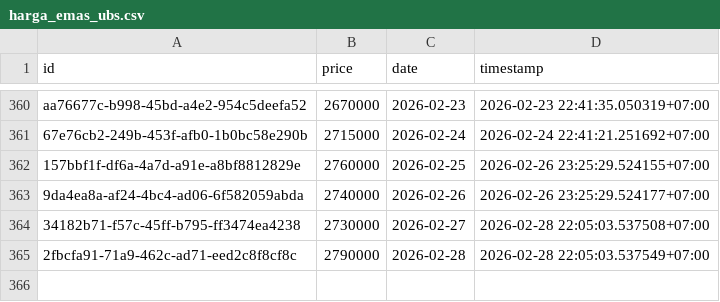
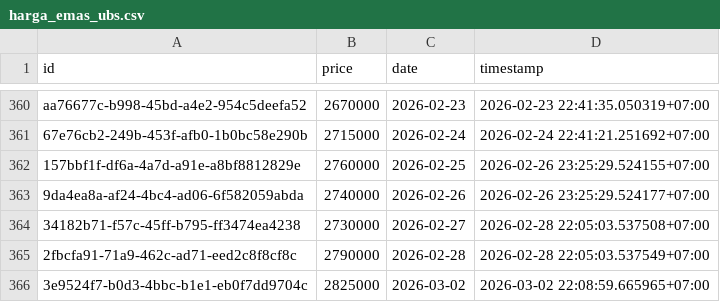
Before and after one commit to ahmadzfaiz/data, a CSV file: datasets/harga_emas_ubs.csv, drawn as a sheet; only a part is shown, gaps mark what is left out.

```diff
--- a/datasets/harga_emas_ubs.csv
+++ b/datasets/harga_emas_ubs.csv
@@ -365 +365,2 @@ aa76677c-b998-45bd-a4e2-954c5deefa52,2670000,2026-02-23,2026-02-23 22:41:35.0503
 2fbcfa91-71a9-462c-ad71-eed2c8f8cf8c,2790000,2026-02-28,2026-02-28 22:05:03.537549+07:00
+3e9524f7-b0d3-4bbc-b1e1-eb0f7dd9704c,2825000,2026-03-02,2026-03-02 22:08:59.665965+07:00
```
Also changed, not shown: datasets/harga_emas_pegadaian.csv.
